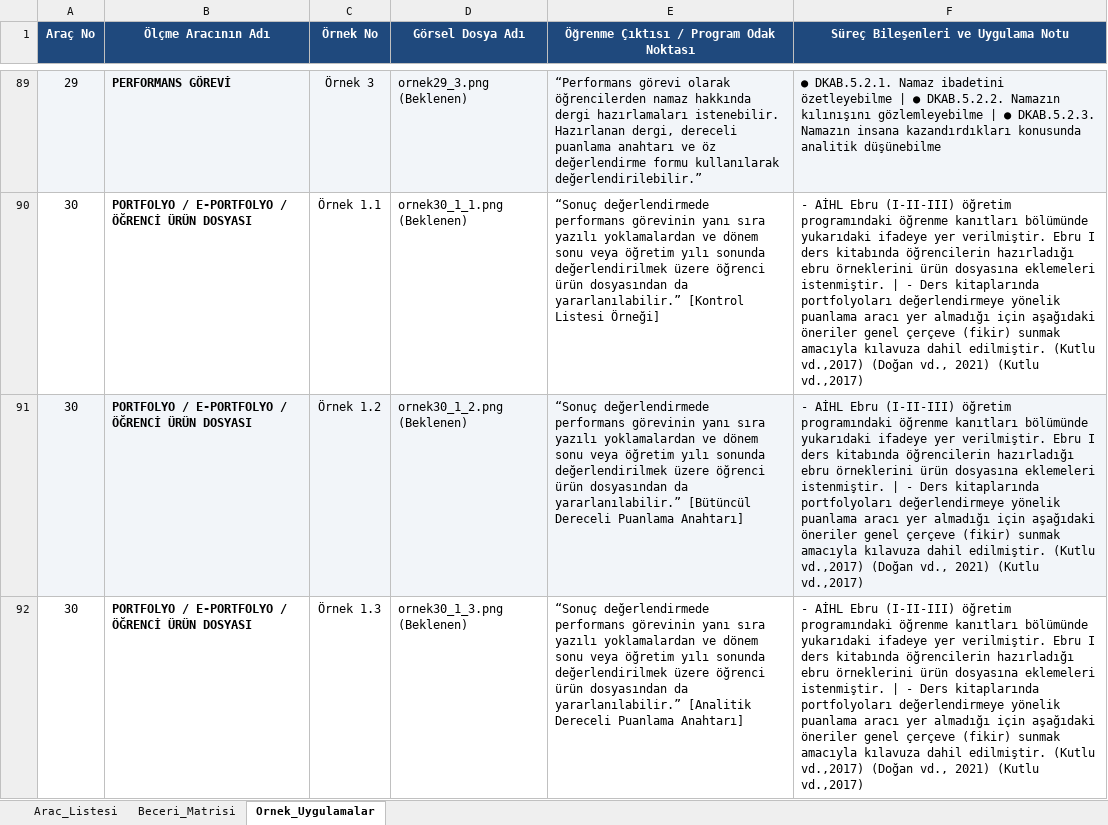
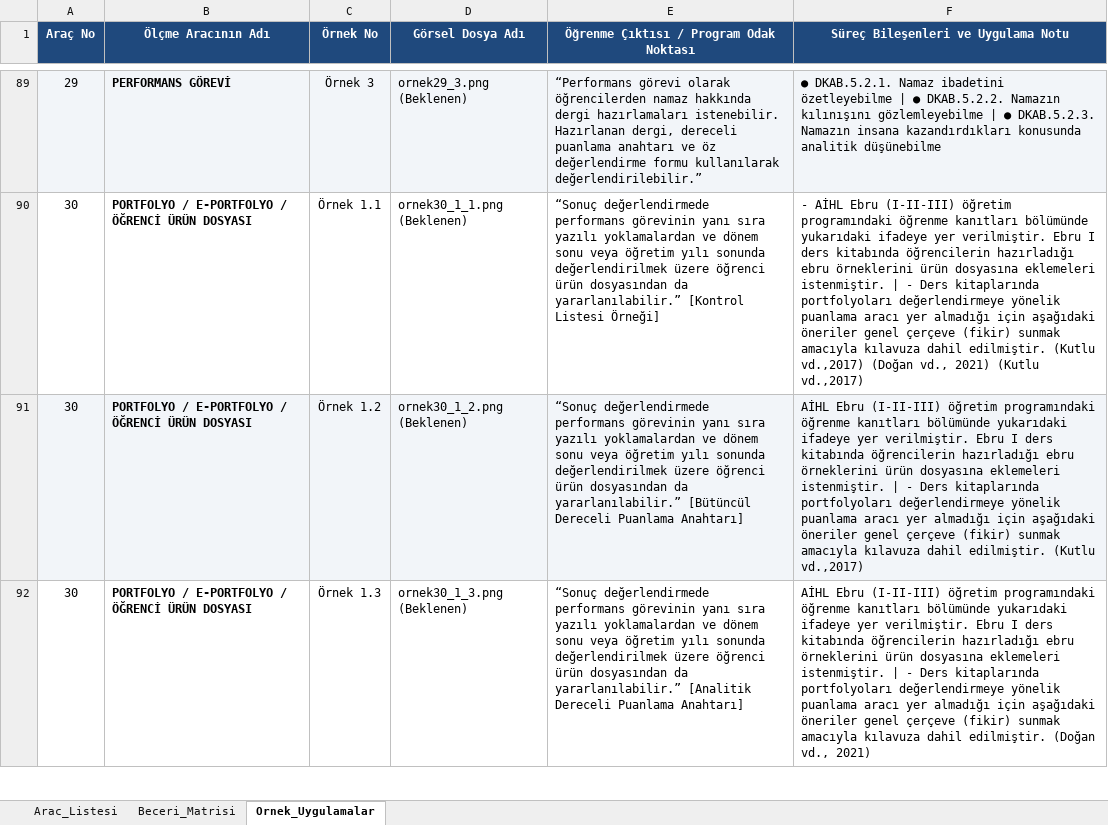
Before and after one commit to safakcansu/dogm_olcme_araclari_rehberi, an Excel workbook: data/araclar.xlsx, sheet Ornek_Uygulamalar, drawn as a sheet; only a part is shown, gaps mark what is left out; values as stored, in another font and other column widths than the file's, no borders; the diff covers the shown part only; the diff names each change by its address in the sheet, - before the commit and + after, or states it on an @@ line.

Commit message:
Add files via upload

```diff
--- a/data/araclar.xlsx (sheet Ornek_Uygulamalar)
+++ b/data/araclar.xlsx (sheet Ornek_Uygulamalar)
-F91: - AİHL Ebru (I-II-III) öğretim programındaki öğrenme kanıtları bölümünde yukarıdaki ifadeye yer verilmiştir. Ebru I ders kitabında öğrencilerin hazırladığı ebru örneklerini ürün dosyasına eklemeleri istenmiştir. | - Ders kitaplarında portfolyoları değerlendirmeye yönelik puanlama aracı yer almadığı için aşağıdaki öneriler genel çerçeve (fikir) sunmak amacıyla kılavuza dahil edilmiştir. (Kutlu vd.,2017) (Doğan vd., 2021) (Kutlu vd.,2017)
+F91: AİHL Ebru (I-II-III) öğretim programındaki öğrenme kanıtları bölümünde yukarıdaki ifadeye yer verilmiştir. Ebru I ders kitabında öğrencilerin hazırladığı ebru örneklerini ürün dosyasına eklemeleri istenmiştir. | - Ders kitaplarında portfolyoları değerlendirmeye yönelik puanlama aracı yer almadığı için aşağıdaki öneriler genel çerçeve (fikir) sunmak amacıyla kılavuza dahil edilmiştir. (Kutlu vd.,2017)
-F92: - AİHL Ebru (I-II-III) öğretim programındaki öğrenme kanıtları bölümünde yukarıdaki ifadeye yer verilmiştir. Ebru I ders kitabında öğrencilerin hazırladığı ebru örneklerini ürün dosyasına eklemeleri istenmiştir. | - Ders kitaplarında portfolyoları değerlendirmeye yönelik puanlama aracı yer almadığı için aşağıdaki öneriler genel çerçeve (fikir) sunmak amacıyla kılavuza dahil edilmiştir. (Kutlu vd.,2017) (Doğan vd., 2021) (Kutlu vd.,2017)
+F92: AİHL Ebru (I-II-III) öğretim programındaki öğrenme kanıtları bölümünde yukarıdaki ifadeye yer verilmiştir. Ebru I ders kitabında öğrencilerin hazırladığı ebru örneklerini ürün dosyasına eklemeleri istenmiştir. | - Ders kitaplarında portfolyoları değerlendirmeye yönelik puanlama aracı yer almadığı için aşağıdaki öneriler genel çerçeve (fikir) sunmak amacıyla kılavuza dahil edilmiştir. (Doğan vd., 2021)
```
Also changed, not shown: 3 edited cells elsewhere in this sheet.
